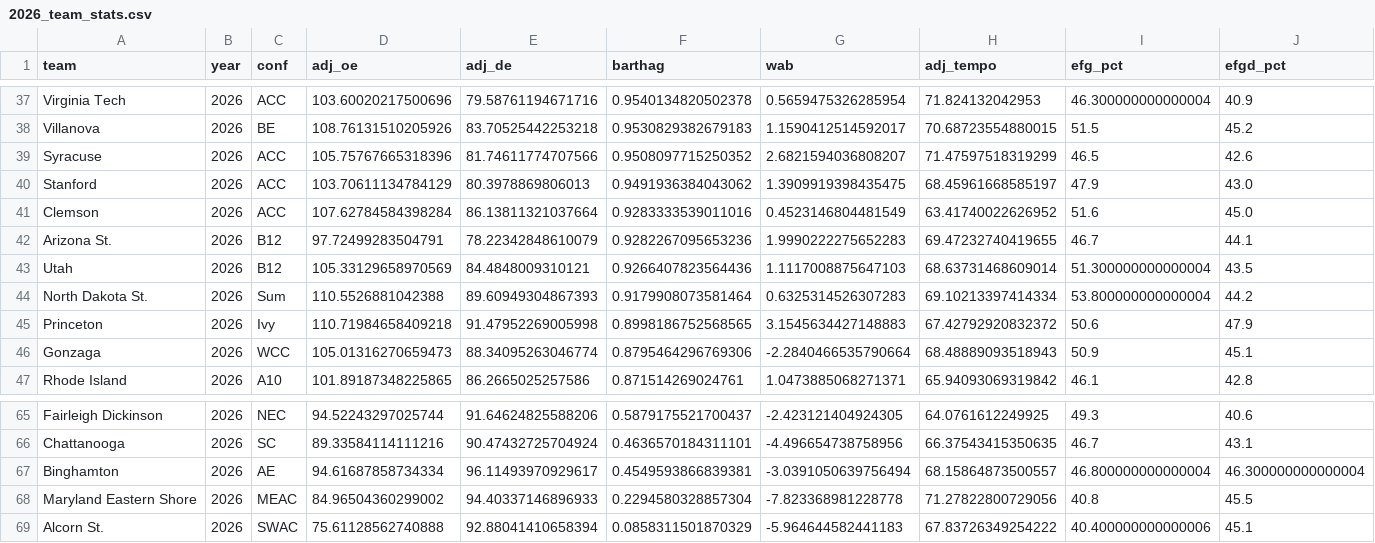
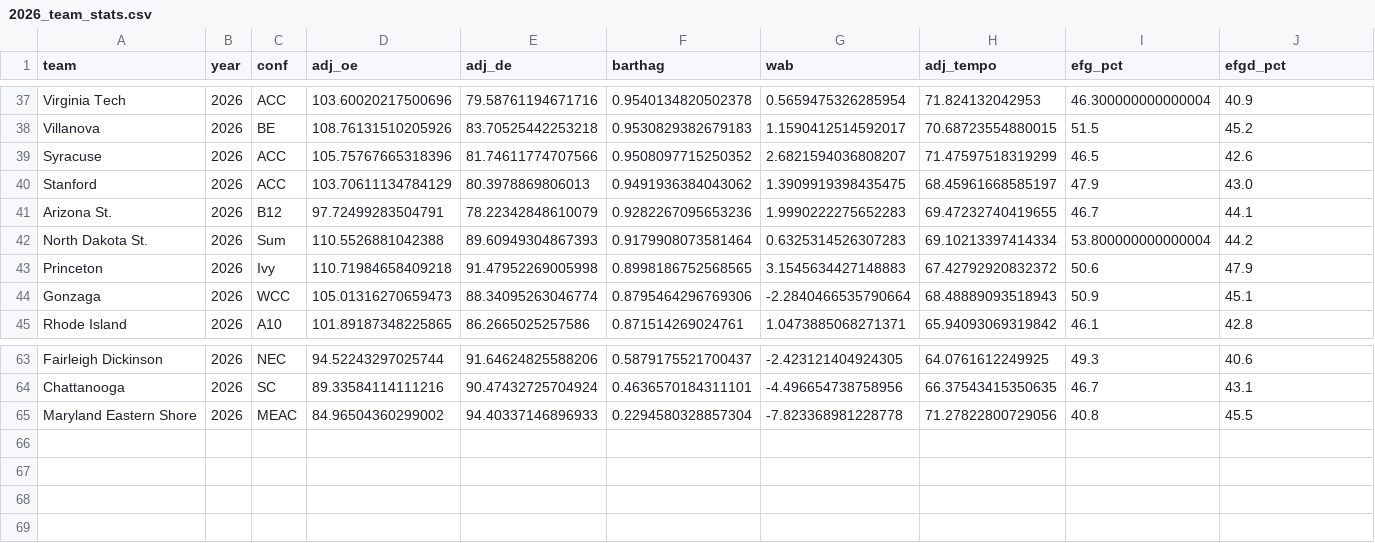
Before and after one commit to kj-1220/ncaa-tournament-app, a CSV file: backend/data/women/2026_team_stats.csv, drawn as a sheet; only a part is shown, gaps mark what is left out; rows hold the shown columns only; the diff names each change by its address in the sheet, - before the commit and + after, or states it on an @@ line.

```diff
--- a/backend/data/women/2026_team_stats.csv
+++ b/backend/data/women/2026_team_stats.csv
-row 41: Clemson | 2026 | ACC | 107.62784584398284 | 86.13811321037664 | 0.9283333539011016 | 0.4523146804481549 | 63.41740022626952 | 51.6 | 45.0
-row 43: Utah | 2026 | B12 | 105.33129658970569 | 84.4848009310121 | 0.9266407823564436 | 1.1117008875647103 | 68.63731468609014 | 51.300000000000004 | 43.5
-row 67: Binghamton | 2026 | AE | 94.61687858734334 | 96.11493970929617 | 0.4549593866839381 | -3.0391050639756494 | 68.15864873500557 | 46.800000000000004 | 46.300000000000004
-row 69: Alcorn St. | 2026 | SWAC | 75.61128562740888 | 92.88041410658394 | 0.0858311501870329 | -5.964644582441183 | 67.83726349254222 | 40.400000000000006 | 45.1
```
Also changed, not shown: 2 other files.
